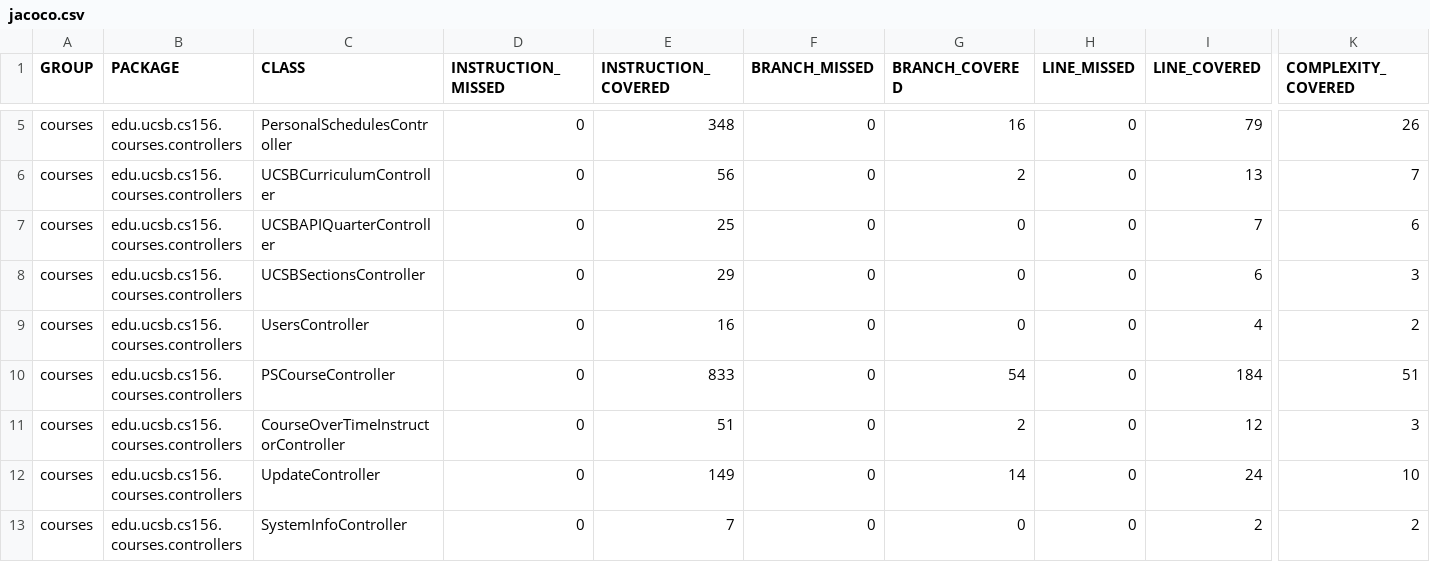
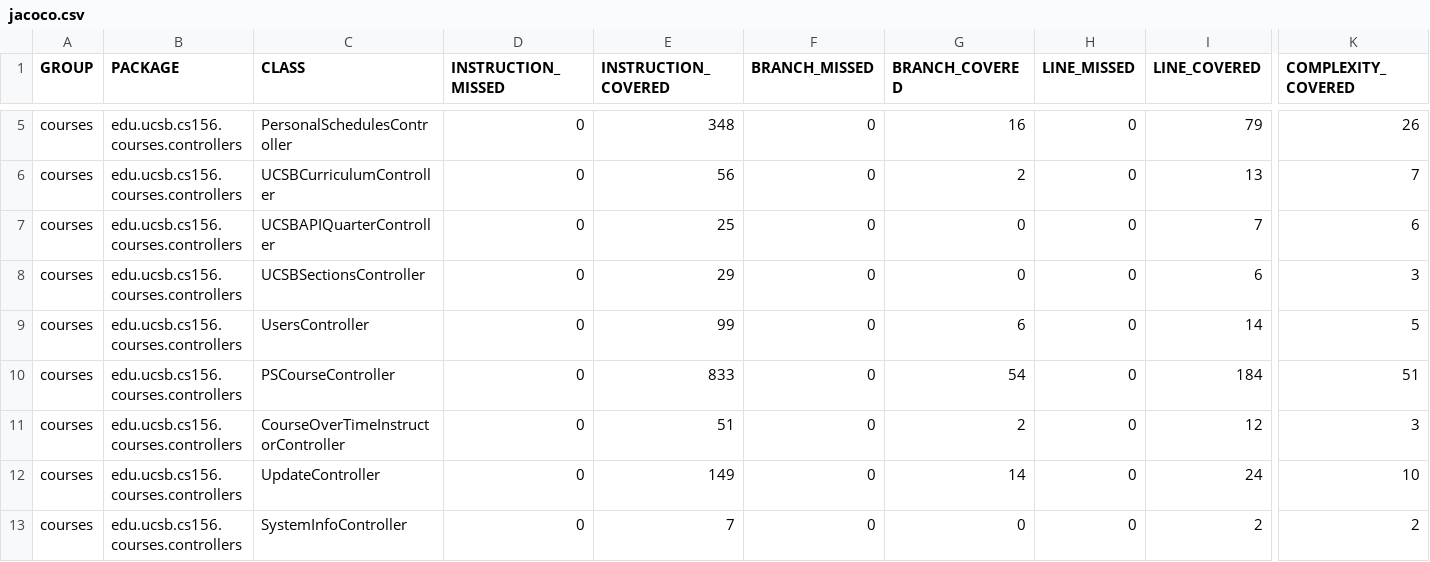
Before and after one commit to ucsb-cs156-f25/proj-courses-f25-02, a CSV file: prs/40/jacoco/jacoco.csv, drawn as a sheet; only a part is shown, gaps mark what is left out; the diff names each change by its address in the sheet, - before the commit and + after, or states it on an @@ line.

```diff
--- a/prs/40/jacoco/jacoco.csv
+++ b/prs/40/jacoco/jacoco.csv
-E9 (INSTRUCTION_COVERED): 16
+E9 (INSTRUCTION_COVERED): 99
-G9 (BRANCH_COVERED): 0
+G9 (BRANCH_COVERED): 6
-I9 (LINE_COVERED): 4
+I9 (LINE_COVERED): 14
-K9 (COMPLEXITY_COVERED): 2
+K9 (COMPLEXITY_COVERED): 5
```
Also changed, not shown: 7 other files.
